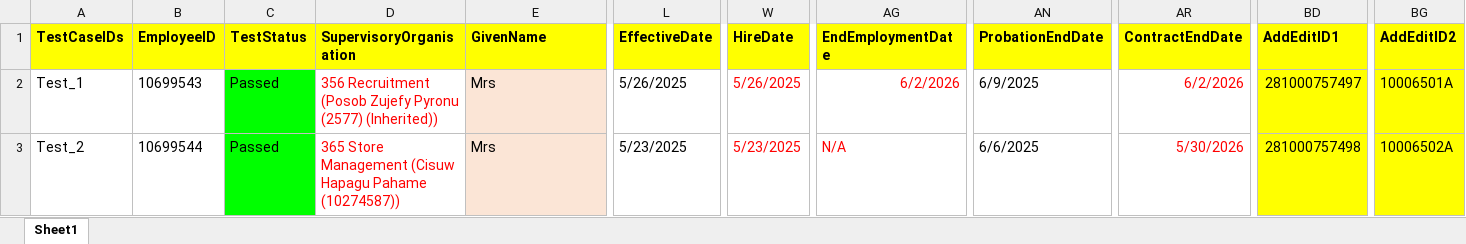
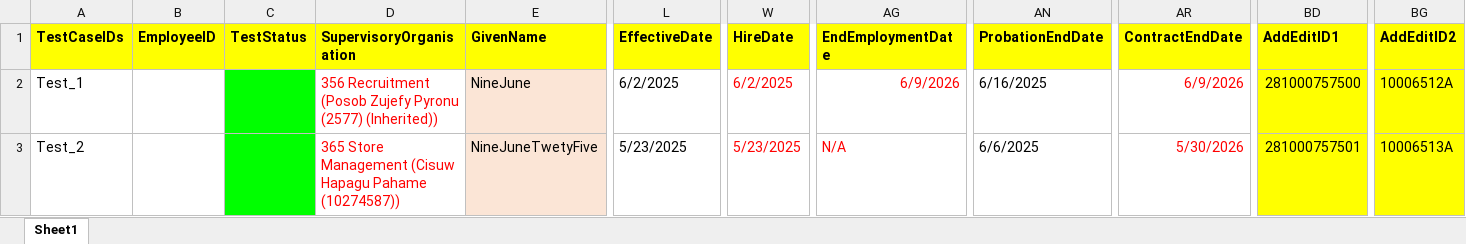
Before and after one commit to VasanthEzhilkumar/WorkdayRepo, an Excel workbook: Data/27/Workday_NewHire_Spain_Regression_PK17.xlsx, sheet Sheet1, drawn as a sheet; only a part is shown, gaps mark what is left out; values as stored, in another font and other column widths than the file's, no borders; the diff names each change by its address in the sheet, - before the commit and + after, or states it on an @@ line.

```diff
--- a/Data/27/Workday_NewHire_Spain_Regression_PK17.xlsx (sheet Sheet1)
+++ b/Data/27/Workday_NewHire_Spain_Regression_PK17.xlsx (sheet Sheet1)
-B2 (EmployeeID): 10699543
+B2 (EmployeeID): (empty)
-C2:C3 (TestStatus): Passed
+C2:C3 (TestStatus): (empty)
-E2 (GivenName): Mrs
+E2 (GivenName): NineJune
-L2 (EffectiveDate): 5/26/2025
+L2 (EffectiveDate): 6/2/2025
-W2 (HireDate): 5/26/2025
+W2 (HireDate): 6/2/2025
-AG2 (EndEmploymentDate): 6/2/2026
+AG2 (EndEmploymentDate): 6/9/2026
-AN2 (ProbationEndDate): 6/9/2025
+AN2 (ProbationEndDate): 6/16/2025
-AR2 (ContractEndDate): 6/2/2026
+AR2 (ContractEndDate): 6/9/2026
-BD2 (AddEditID1): 281000757497
+BD2 (AddEditID1): 281000757500
-BG2 (AddEditID2): 10006501A
+BG2 (AddEditID2): 10006512A
-B3 (EmployeeID): 10699544
+B3 (EmployeeID): (empty)
-E3 (GivenName): Mrs
+E3 (GivenName): NineJuneTwetyFive
-BD3 (AddEditID1): 281000757498
+BD3 (AddEditID1): 281000757501
-BG3 (AddEditID2): 10006502A
+BG3 (AddEditID2): 10006513A
```
Also changed, not shown: Data/27/Workday_NewHire_Czechia_Regression_PK17.xlsx, Data/27/Workday_NewHire_France_Regression_PK17.xlsx, 43 other files.
